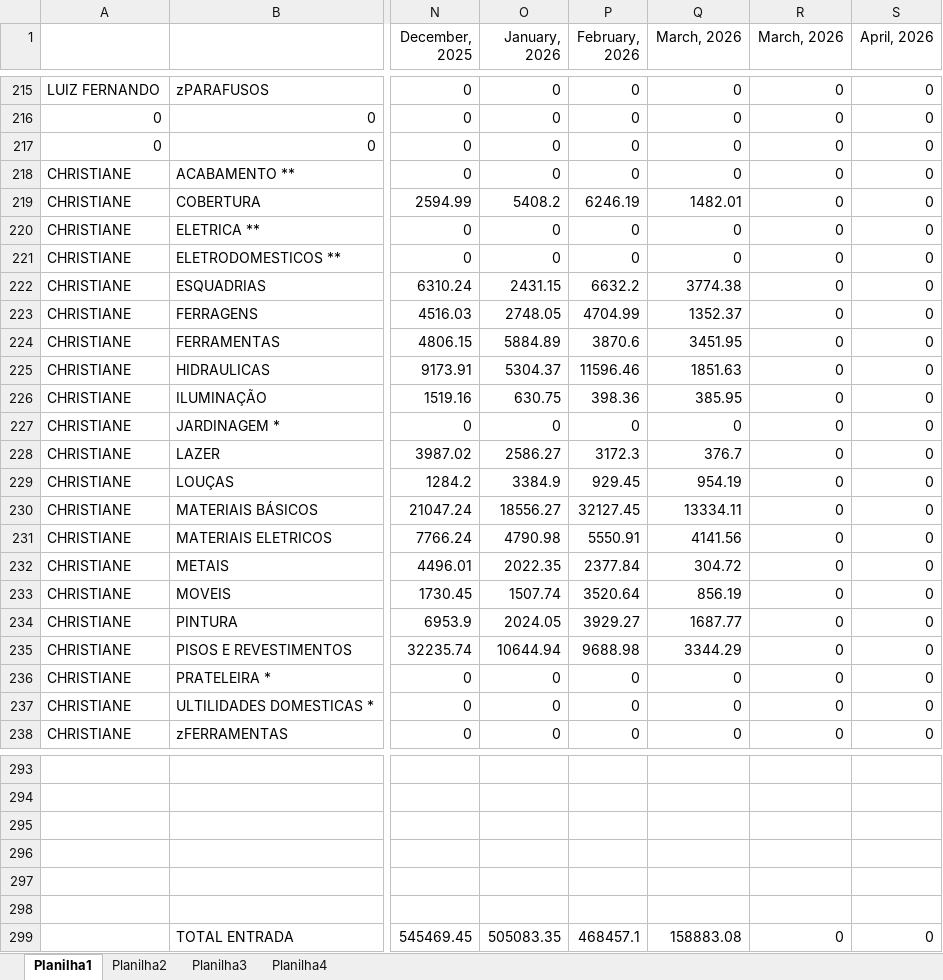
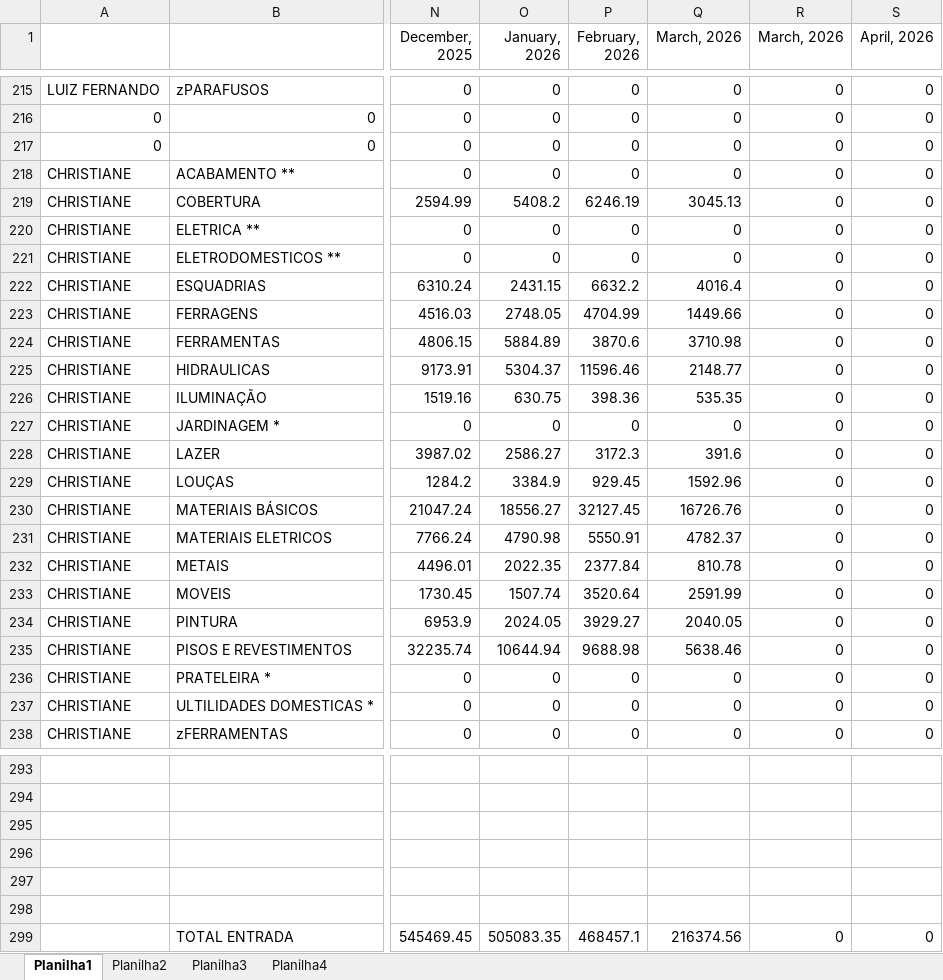
Before and after one commit to claudioluizsap-lab/dashboard-vendas, an Excel workbook: vendas.xlsx, sheet Planilha1, drawn as a sheet; only a part is shown, gaps mark what is left out; values as stored, in another font and other column widths than the file's, no borders; the diff covers the shown part only; the diff names each change by its address in the sheet, - before the commit and + after, or states it on an @@ line.

```diff
--- a/vendas.xlsx (sheet Planilha1)
+++ b/vendas.xlsx (sheet Planilha1)
-Q219 (March, 2026): 1482.01
+Q219 (March, 2026): 3045.13
-Q222 (March, 2026): 3774.38
+Q222 (March, 2026): 4016.4
-Q223 (March, 2026): 1352.37
+Q223 (March, 2026): 1449.66
-Q224 (March, 2026): 3451.95
+Q224 (March, 2026): 3710.98
-Q225 (March, 2026): 1851.63
+Q225 (March, 2026): 2148.77
-Q226 (March, 2026): 385.95
+Q226 (March, 2026): 535.35
-Q228 (March, 2026): 376.7
+Q228 (March, 2026): 391.6
-Q229 (March, 2026): 954.19
+Q229 (March, 2026): 1592.96
-Q230 (March, 2026): 13334.11
+Q230 (March, 2026): 16726.76
-Q231 (March, 2026): 4141.56
+Q231 (March, 2026): 4782.37
-Q232 (March, 2026): 304.72
+Q232 (March, 2026): 810.78
-Q233 (March, 2026): 856.19
+Q233 (March, 2026): 2591.99
-Q234 (March, 2026): 1687.77
+Q234 (March, 2026): 2040.05
-Q235 (March, 2026): 3344.29
+Q235 (March, 2026): 5638.46
-Q299 (March, 2026): 158883.08
+Q299 (March, 2026): 216374.56
```
Also changed, not shown: 68 edited cells elsewhere in this sheet, 1 other file.
